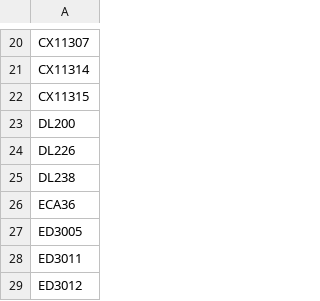
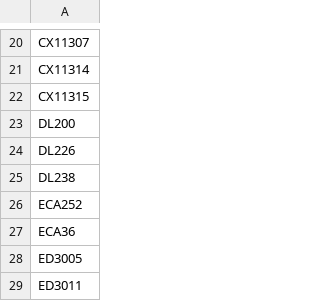
Before and after one commit to AndersenLab/Andersen-Lab-Strains, a TSV file: processed/isotypes.tsv, drawn as a sheet; only a part is shown, gaps mark what is left out; the shorter side is filled out with more unchanged rows; the diff names each change by its address in the sheet, - before the commit and + after, or states it on an @@ line.

```diff
--- a/processed/isotypes.tsv
+++ b/processed/isotypes.tsv
+row 26: ECA252
```
Also changed, not shown: processed/sample_file.tsv, processed/seqs.tsv, 6 other files.
